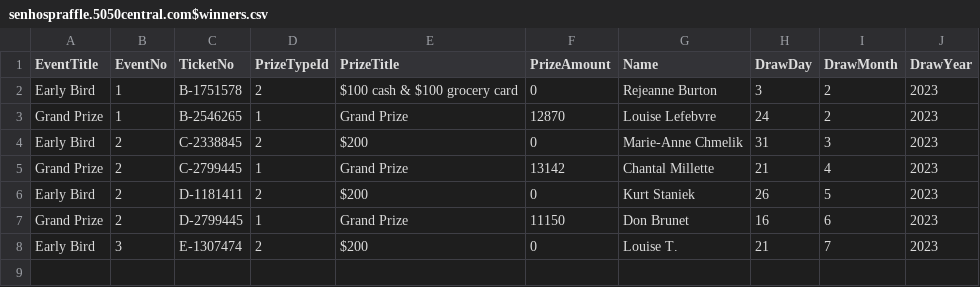
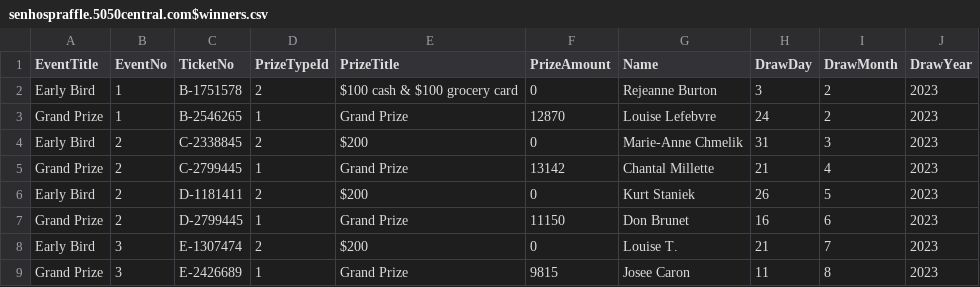
Before and after one commit to AscendFS/winners-list, a CSV file: senhospraffle.5050central.com$winners.csv, drawn as a sheet; the diff names each change by its address in the sheet, - before the commit and + after, or states it on an @@ line.

Commit message:
Update senhospraffle.5050central.com$winners.csv

```diff
--- a/senhospraffle.5050central.com$winners.csv
+++ b/senhospraffle.5050central.com$winners.csv
+row 9: Grand Prize | 3 | E-2426689 | 1 | Grand Prize | 9815 | Josee Caron | 11 | 8 | 2023
```
